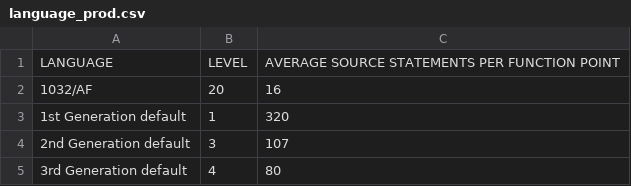
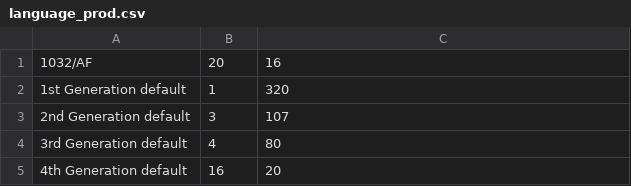
Before and after one commit to CJRFerreira/MetricModeller, a CSV file: MetricModeller/MetricModeller/language_prod.csv, drawn as a sheet; only a part is shown; the shorter side is filled out with more unchanged rows.

Commit message:
Created Language type. Re-worked language file reading. Updated UI to match new read methods. Mocked a new Individual Function.

```diff
--- a/MetricModeller/MetricModeller/language_prod.csv
+++ b/MetricModeller/MetricModeller/language_prod.csv
@@ -1,2 +1 @@
-LANGUAGE,LEVEL,AVERAGE SOURCE STATEMENTS PER FUNCTION POINT
 1032/AF,20,16
```
Also changed, not shown: 8 other files.
